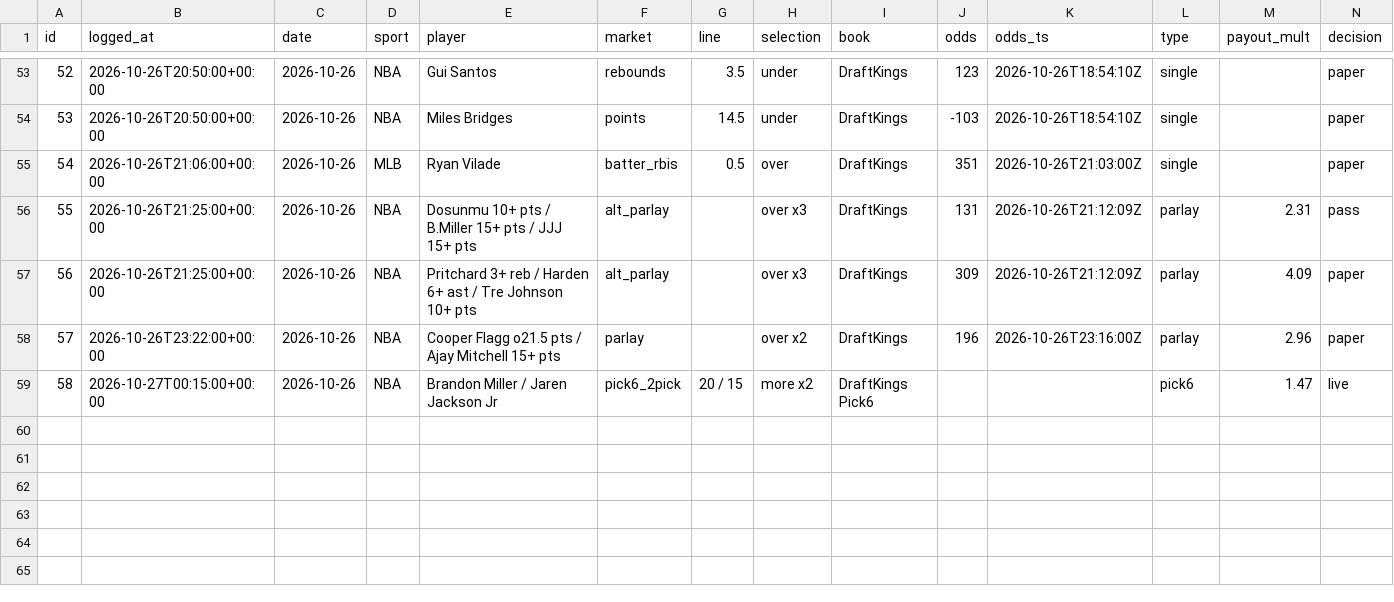
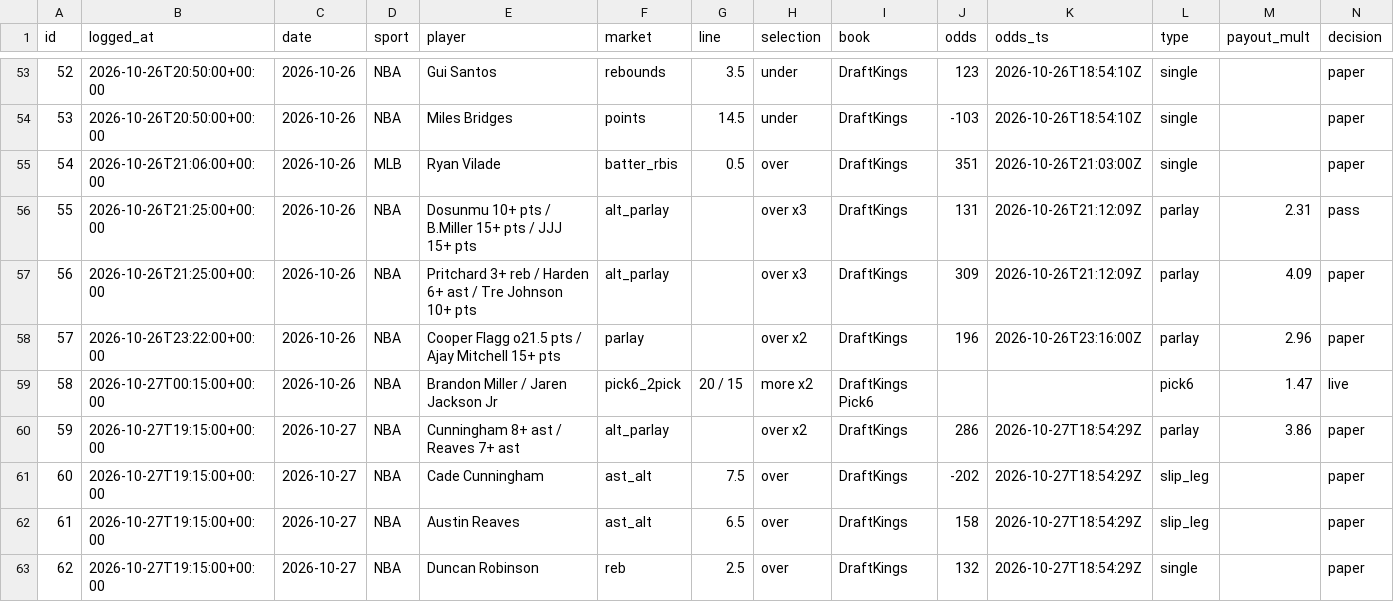
Before and after one commit to bjarthur-dev/prop-lab, a CSV file: Record/bets.csv, drawn as a sheet; only a part is shown, gaps mark what is left out; rows hold the shown columns only; the diff names each change by its address in the sheet, - before the commit and + after, or states it on an @@ line.

```diff
--- a/Record/bets.csv
+++ b/Record/bets.csv
+row 60: 59 | 2026-10-27T19:15:00+00:00 | 2026-10-27 | NBA | Cunningham 8+ ast / Reaves 7+ ast | alt_parlay |  | over x2 | DraftKings | 286 | 2026-10-27T18:54:29Z | parlay | 3.86 | paper
+row 61: 60 | 2026-10-27T19:15:00+00:00 | 2026-10-27 | NBA | Cade Cunningham | ast_alt | 7.5 | over | DraftKings | -202 | 2026-10-27T18:54:29Z | slip_leg |  | paper
+row 62: 61 | 2026-10-27T19:15:00+00:00 | 2026-10-27 | NBA | Austin Reaves | ast_alt | 6.5 | over | DraftKings | 158 | 2026-10-27T18:54:29Z | slip_leg |  | paper
+row 63: 62 | 2026-10-27T19:15:00+00:00 | 2026-10-27 | NBA | Duncan Robinson | reb | 2.5 | over | DraftKings | 132 | 2026-10-27T18:54:29Z | single |  | paper
```
Also changed, not shown: Record/mechanism_tracker.csv, 8 other files.
